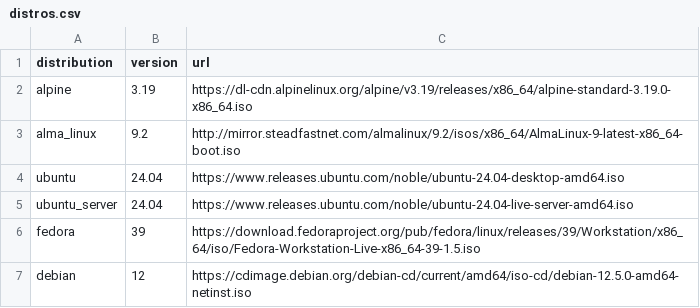
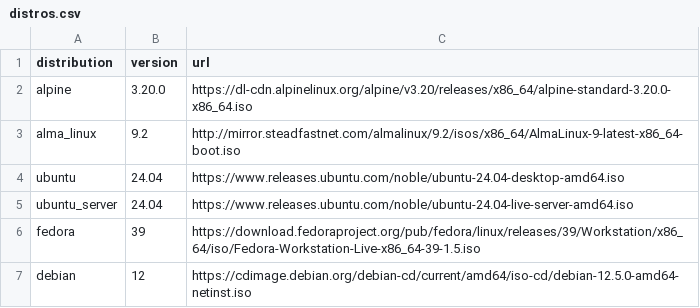
Before and after one commit to soltros/distro-downloader.sh, a CSV file: distros.csv, drawn as a sheet; only a part is shown.

Commit message:
Update distros.csv

```diff
--- a/distros.csv
+++ b/distros.csv
@@ -1,3 +1,3 @@
 distribution,version,url
-alpine,3.19,https://dl-cdn.alpinelinux.org/alpine/v3.19/releases/x86_64/alpine-standard-3.19.0-x86_64.iso
+alpine,3.20.0,https://dl-cdn.alpinelinux.org/alpine/v3.20/releases/x86_64/alpine-standard-3.20.0-x86_64.iso
 alma_linux,9.2,http://mirror.steadfastnet.com/almalinux/9.2/isos/x86_64/AlmaLinux-9-latest-x86_64-boot.iso
```
